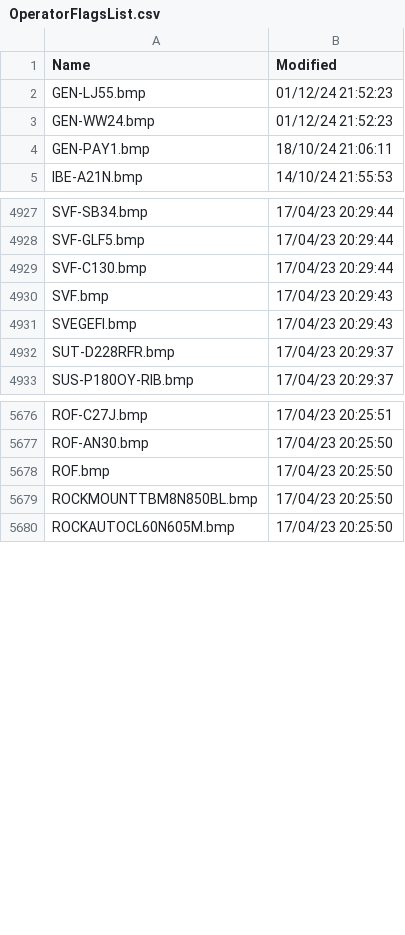
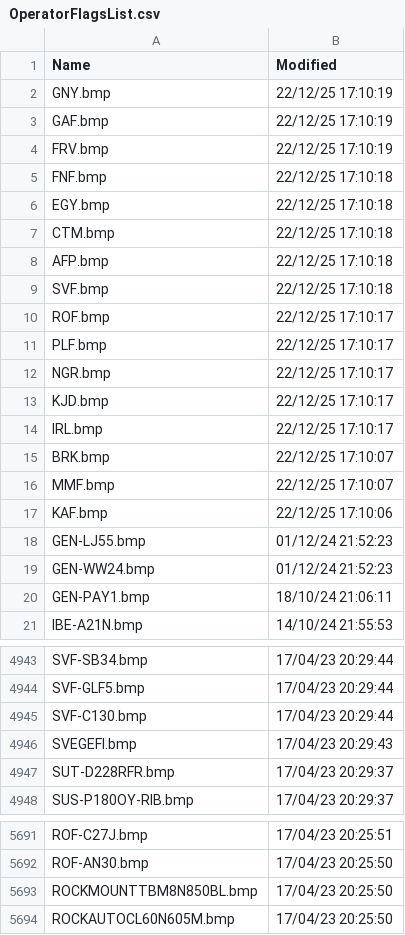
Before and after one commit to rikgale/VRSOperatorFlags, a CSV file: OperatorFlagsList.csv, drawn as a sheet; only a part is shown, gaps mark what is left out; removed rows and columns are numbered as before the commit, all else as after; the diff covers the shown part only; the diff names each change by its address in the sheet, - before the commit and + after, or states it on an @@ line.

```diff
--- a/OperatorFlagsList.csv
+++ b/OperatorFlagsList.csv
+row 2: GNY.bmp | 22/12/25 17:10:19
+row 3: GAF.bmp | 22/12/25 17:10:19
+row 4: FRV.bmp | 22/12/25 17:10:19
+row 5: FNF.bmp | 22/12/25 17:10:18
+row 6: EGY.bmp | 22/12/25 17:10:18
+row 7: CTM.bmp | 22/12/25 17:10:18
+row 8: AFP.bmp | 22/12/25 17:10:18
+row 9: SVF.bmp | 22/12/25 17:10:18
+row 10: ROF.bmp | 22/12/25 17:10:17
+row 11: PLF.bmp | 22/12/25 17:10:17
+row 12: NGR.bmp | 22/12/25 17:10:17
+row 13: KJD.bmp | 22/12/25 17:10:17
+row 14: IRL.bmp | 22/12/25 17:10:17
+row 15: BRK.bmp | 22/12/25 17:10:07
+row 16: MMF.bmp | 22/12/25 17:10:07
+row 17: KAF.bmp | 22/12/25 17:10:06
-row 4930: SVF.bmp | 17/04/23 20:29:43
-row 5678: ROF.bmp | 17/04/23 20:25:50
```
Also changed, not shown: 11 removed rows elsewhere in this file, 1 other file.
